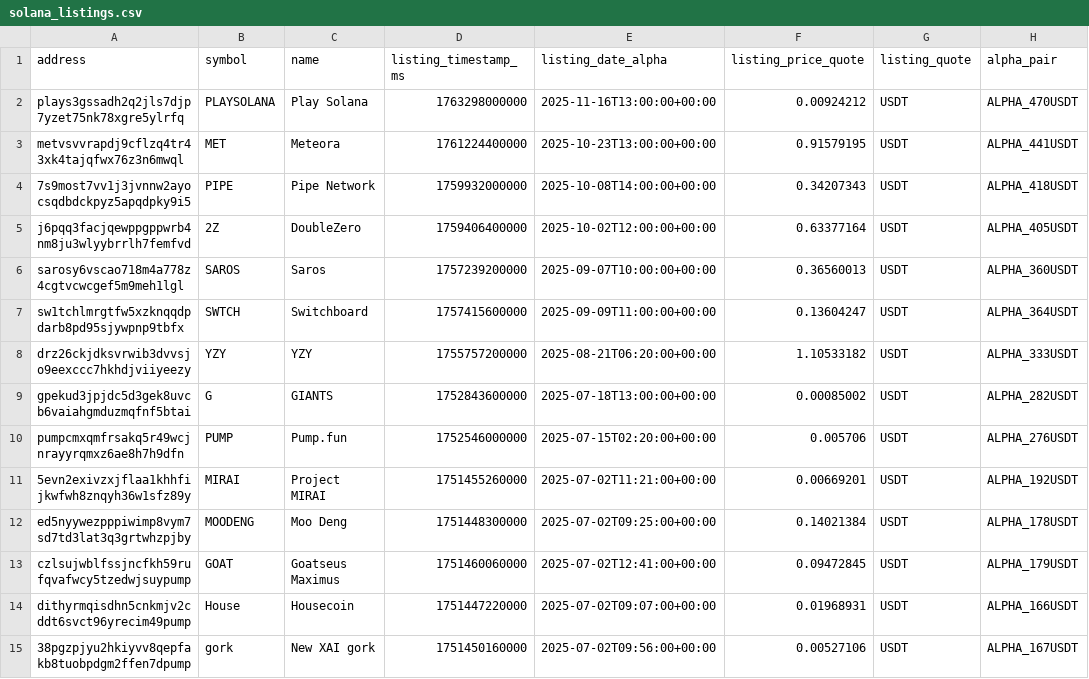
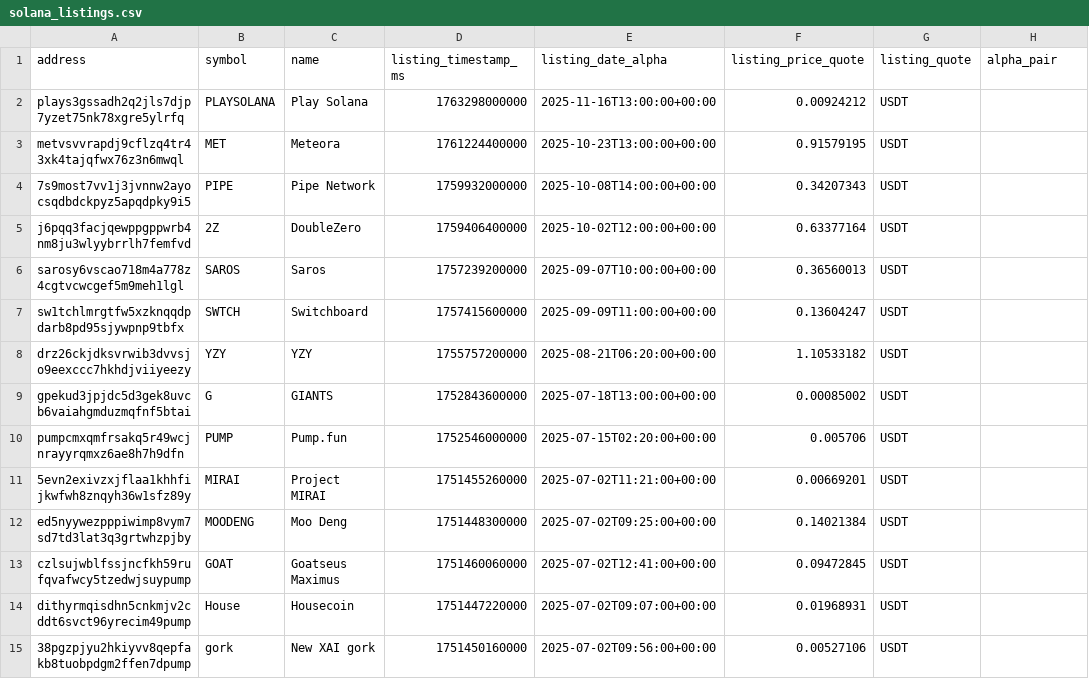
Before and after one commit to draffilog/bsc-alpha, a CSV file: data/alpha/solana_listings.csv, drawn as a sheet; only a part is shown; the diff covers the shown part only.

Commit message:
Enhance alpha contract listing functionality by allowing dynamic specification of chain IDs, quote assets, and interval parameters. Update fetch functions to accommodate new arguments and improve data handling in the run process. Modify command-line interface to support new options for better user customization.

```diff
--- a/data/alpha/solana_listings.csv
+++ b/data/alpha/solana_listings.csv
@@ -1,15 +1,15 @@
 address,symbol,name,listing_timestamp_ms,listing_date_alpha,listing_price_quote,listing_quote,alpha_pair
-plays3gssadh2q2jls7djp7yzet75nk78xgre5ylrfq,PLAYSOLANA,Play Solana,1763298000000,2025-11-16T13:00:00+00:00,0.00924212,USDT,ALPHA_470USDT
-metvsvvrapdj9cflzq4tr43xk4tajqfwx76z3n6mwql,MET,Meteora,1761224400000,2025-10-23T13:00:00+00:00,0.91579195,USDT,ALPHA_441USDT
-7s9most7vv1j3jvnnw2ayocsqdbdckpyz5apqdpky9i5,PIPE,Pipe Network,1759932000000,2025-10-08T14:00:00+00:00,0.34207343,USDT,ALPHA_418USDT
-j6pqq3facjqewppgppwrb4nm8ju3wlyybrrlh7femfvd,2Z,DoubleZero,1759406400000,2025-10-02T12:00:00+00:00,0.63377164,USDT,ALPHA_405USDT
-sarosy6vscao718m4a778z4cgtvcwcgef5m9meh1lgl,SAROS,Saros,1757239200000,2025-09-07T10:00:00+00:00,0.36560013,USDT,ALPHA_360USDT
-sw1tchlmrgtfw5xzknqqdpdarb8pd95sjywpnp9tbfx,SWTCH,Switchboard,1757415600000,2025-09-09T11:00:00+00:00,0.13604247,USDT,ALPHA_364USDT
-drz26ckjdksvrwib3dvvsjo9eexccc7hkhdjviiyeezy,YZY,YZY,1755757200000,2025-08-21T06:20:00+00:00,1.10533182,USDT,ALPHA_333USDT
-gpekud3jpjdc5d3gek8uvcb6vaiahgmduzmqfnf5btai,G,GIANTS,1752843600000,2025-07-18T13:00:00+00:00,0.00085002,USDT,ALPHA_282USDT
-pumpcmxqmfrsakq5r49wcjnrayyrqmxz6ae8h7h9dfn,PUMP,Pump.fun,1752546000000,2025-07-15T02:20:00+00:00,0.005706,USDT,ALPHA_276USDT
-5evn2exivzxjflaa1khhfijkwfwh8znqyh36w1sfz89y,MIRAI,Project MIRAI,1751455260000,2025-07-02T11:21:00+00:00,0.00669201,USDT,ALPHA_192USDT
-ed5nyywezpppiwimp8vym7sd7td3lat3q3grtwhzpjby,MOODENG,Moo Deng,1751448300000,2025-07-02T09:25:00+00:00,0.14021384,USDT,ALPHA_178USDT
-czlsujwblfssjncfkh59rufqvafwcy5tzedwjsuypump,GOAT,Goatseus Maximus,1751460060000,2025-07-02T12:41:00+00:00,0.09472845,USDT,ALPHA_179USDT
-dithyrmqisdhn5cnkmjv2cddt6svct96yrecim49pump,House,Housecoin,1751447220000,2025-07-02T09:07:00+00:00,0.01968931,USDT,ALPHA_166USDT
-38pgzpjyu2hkiyvv8qepfakb8tuobpdgm2ffen7dpump,gork,New XAI gork,1751450160000,2025-07-02T09:56:00+00:00,0.00527106,USDT,ALPHA_167USDT
+plays3gssadh2q2jls7djp7yzet75nk78xgre5ylrfq,PLAYSOLANA,Play Solana,1763298000000,2025-11-16T13:00:00+00:00,0.00924212,USDT,
+metvsvvrapdj9cflzq4tr43xk4tajqfwx76z3n6mwql,MET,Meteora,1761224400000,2025-10-23T13:00:00+00:00,0.91579195,USDT,
+7s9most7vv1j3jvnnw2ayocsqdbdckpyz5apqdpky9i5,PIPE,Pipe Network,1759932000000,2025-10-08T14:00:00+00:00,0.34207343,USDT,
+j6pqq3facjqewppgppwrb4nm8ju3wlyybrrlh7femfvd,2Z,DoubleZero,1759406400000,2025-10-02T12:00:00+00:00,0.63377164,USDT,
+sarosy6vscao718m4a778z4cgtvcwcgef5m9meh1lgl,SAROS,Saros,1757239200000,2025-09-07T10:00:00+00:00,0.36560013,USDT,
+sw1tchlmrgtfw5xzknqqdpdarb8pd95sjywpnp9tbfx,SWTCH,Switchboard,1757415600000,2025-09-09T11:00:00+00:00,0.13604247,USDT,
+drz26ckjdksvrwib3dvvsjo9eexccc7hkhdjviiyeezy,YZY,YZY,1755757200000,2025-08-21T06:20:00+00:00,1.10533182,USDT,
+gpekud3jpjdc5d3gek8uvcb6vaiahgmduzmqfnf5btai,G,GIANTS,1752843600000,2025-07-18T13:00:00+00:00,0.00085002,USDT,
+pumpcmxqmfrsakq5r49wcjnrayyrqmxz6ae8h7h9dfn,PUMP,Pump.fun,1752546000000,2025-07-15T02:20:00+00:00,0.005706,USDT,
+5evn2exivzxjflaa1khhfijkwfwh8znqyh36w1sfz89y,MIRAI,Project MIRAI,1751455260000,2025-07-02T11:21:00+00:00,0.00669201,USDT,
+ed5nyywezpppiwimp8vym7sd7td3lat3q3grtwhzpjby,MOODENG,Moo Deng,1751448300000,2025-07-02T09:25:00+00:00,0.14021384,USDT,
+czlsujwblfssjncfkh59rufqvafwcy5tzedwjsuypump,GOAT,Goatseus Maximus,1751460060000,2025-07-02T12:41:00+00:00,0.09472845,USDT,
+dithyrmqisdhn5cnkmjv2cddt6svct96yrecim49pump,House,Housecoin,1751447220000,2025-07-02T09:07:00+00:00,0.01968931,USDT,
+38pgzpjyu2hkiyvv8qepfakb8tuobpdgm2ffen7dpump,gork,New XAI gork,1751450160000,2025-07-02T09:56:00+00:00,0.00527106,USDT,
```
Also changed, not shown: 44 edited cells elsewhere in this file, 1 other file.
